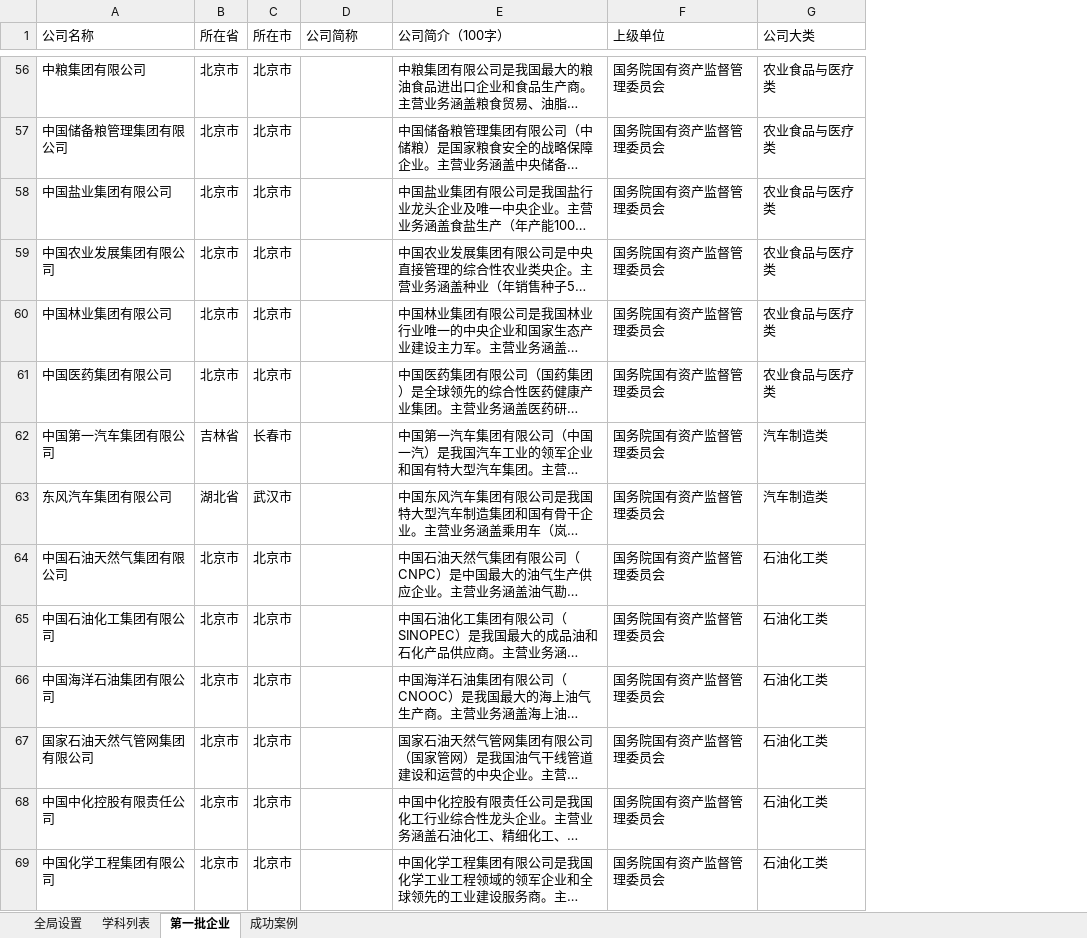
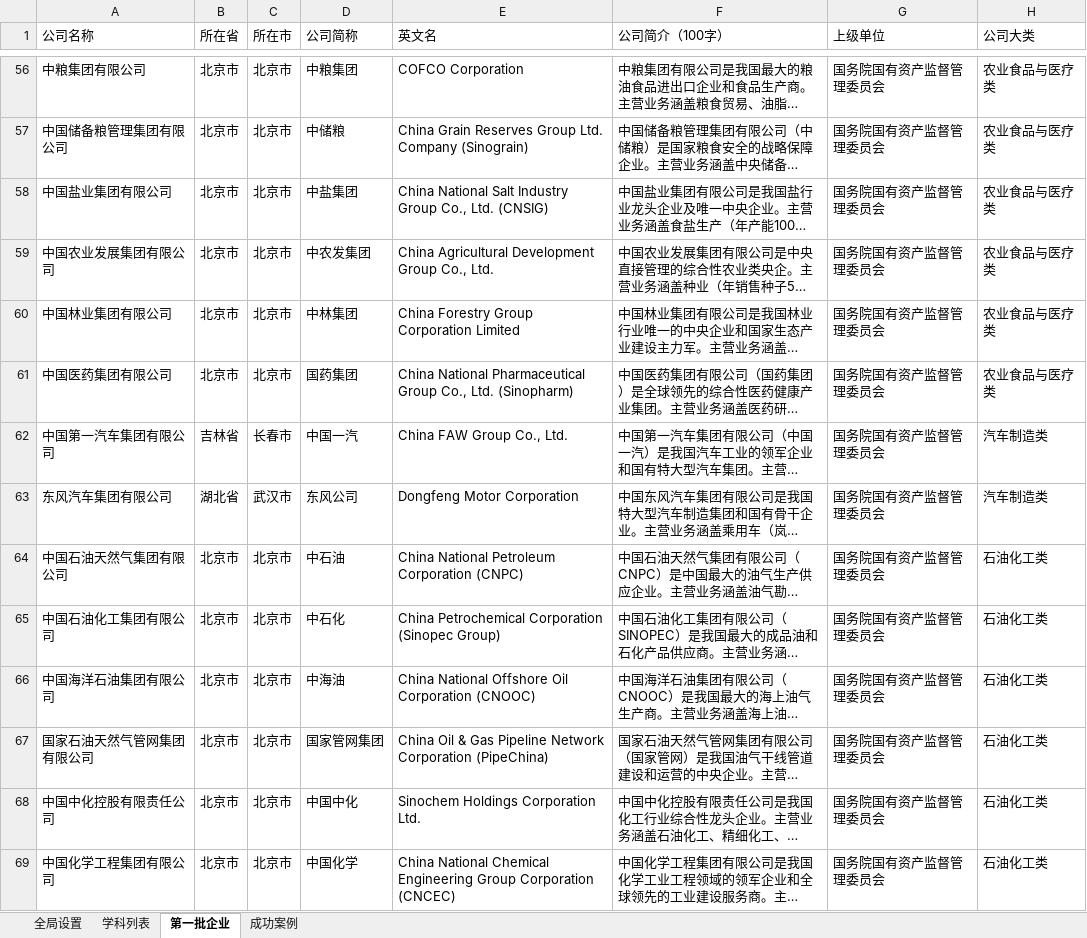
Before and after one commit to PokiFOX/qiuzhijia, an Excel workbook: config/企业列表.xlsx, sheet 第一批企业, drawn as a sheet; only a part is shown, gaps mark what is left out; long unchanged cells end in …; values as stored, in another font and other column widths than the file's, no borders; the diff covers the shown part only; the diff names each change by its address in the sheet, - before the commit and + after, or states it on an @@ line.

```diff
--- a/config/企业列表.xlsx (sheet 第一批企业)
+++ b/config/企业列表.xlsx (sheet 第一批企业)
+column E (英文名), rows 56-69: COFCO Corporation | China Grain Reserves Group Ltd. Company (Sinograin) | China National Salt Industry Group Co., Ltd. (CNSIG) | China Agricultural Development Group Co., Ltd. | China Forestry Group Corporation Limited | China National Pharmaceutical Group Co., Ltd. (Sinopharm) | China FAW Group Co., Ltd. | Dongfeng Motor Corporation | China National Petroleum Corporation (CNPC) | China Petrochemical Corporation (Sinopec Group) | China National Offshore Oil Corporation (CNOOC) | China Oil & Gas Pipeline Network Corporation (PipeChina) | Sinochem Holdings Corporation Ltd. | China National Chemical Engineering Group Corporation (CNCEC)
-D56 (公司简称): (empty)
+D56 (公司简称): 中粮集团
-D57 (公司简称): (empty)
+D57 (公司简称): 中储粮
-D58 (公司简称): (empty)
+D58 (公司简称): 中盐集团
-D59 (公司简称): (empty)
+D59 (公司简称): 中农发集团
-D60 (公司简称): (empty)
+D60 (公司简称): 中林集团
-D61 (公司简称): (empty)
+D61 (公司简称): 国药集团
-D62 (公司简称): (empty)
+D62 (公司简称): 中国一汽
-D63 (公司简称): (empty)
+D63 (公司简称): 东风公司
-D64 (公司简称): (empty)
+D64 (公司简称): 中石油
-D65 (公司简称): (empty)
+D65 (公司简称): 中石化
-D66 (公司简称): (empty)
+D66 (公司简称): 中海油
-D67 (公司简称): (empty)
+D67 (公司简称): 国家管网集团
-D68 (公司简称): (empty)
+D68 (公司简称): 中国中化
-D69 (公司简称): (empty)
+D69 (公司简称): 中国化学
```
Also changed, not shown: 1256 edited cells elsewhere in this sheet, 11 other files.
